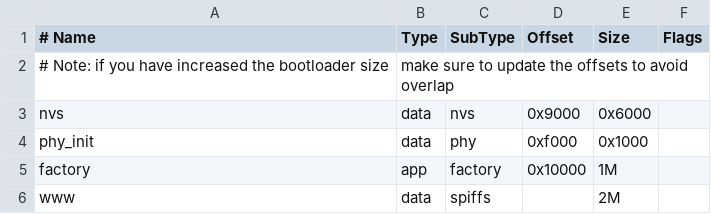
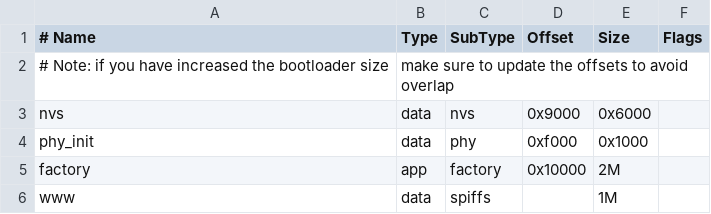
Before and after one commit to iot-with-vsr/esp32-eth-wifista-softap, a CSV file: partitions.csv, drawn as a sheet.

```diff
--- a/partitions.csv
+++ b/partitions.csv
@@ -4,3 +4,3 @@ nvs,      data, nvs,     0x9000,  0x6000,
 phy_init, data, phy,     0xf000,  0x1000,
-factory,  app,  factory, 0x10000, 1M,
-www,      data, spiffs,  ,        2M,
+factory,  app,  factory, 0x10000, 2M,
+www,      data, spiffs,  ,        1M,
```
Also changed, not shown: 21 other files.
